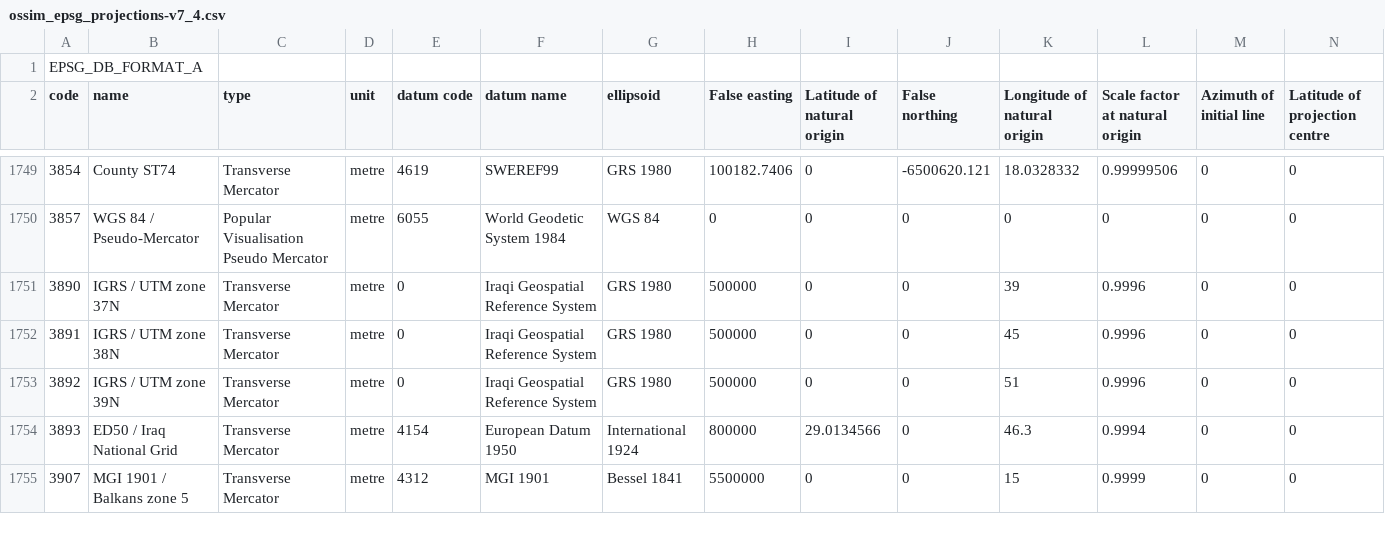
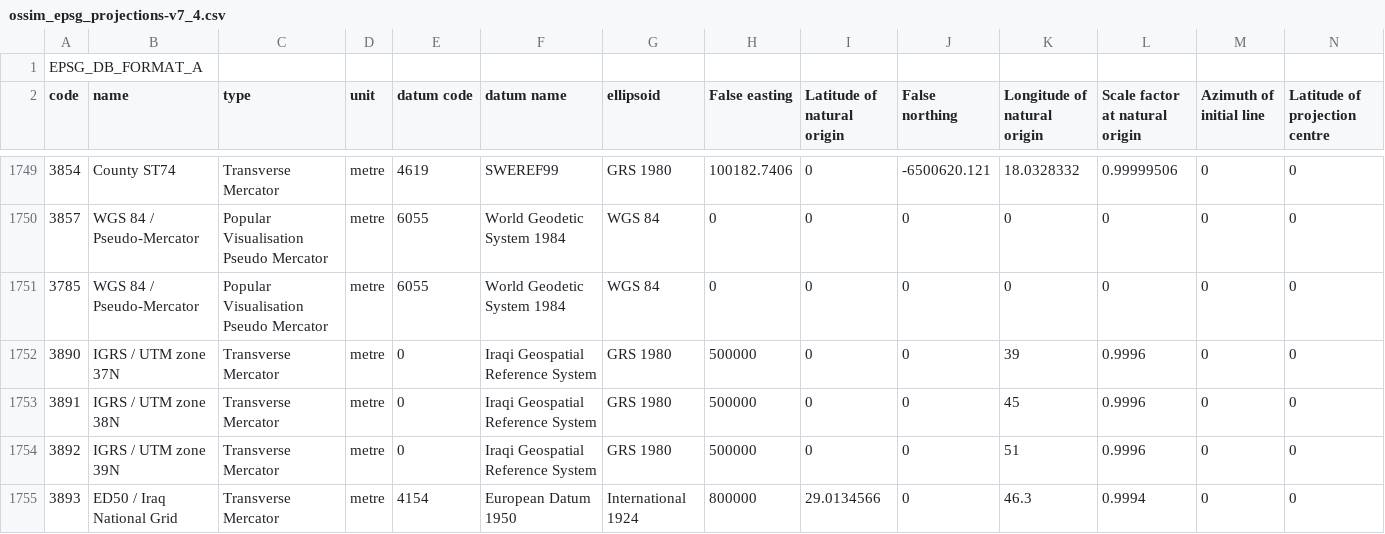
Before and after one commit to ossimlabs/ossim, a CSV file: share/ossim/projection/ossim_epsg_projections-v7_4.csv, drawn as a sheet; only a part is shown, gaps mark what is left out; the shorter side is filled out with more unchanged rows; rows hold the shown columns only; the diff names each change by its address in the sheet, - before the commit and + after, or states it on an @@ line.

```diff
--- a/share/ossim/projection/ossim_epsg_projections-v7_4.csv
+++ b/share/ossim/projection/ossim_epsg_projections-v7_4.csv
+row 1751: 3785 | WGS 84 / Pseudo-Mercator | Popular Visualisation Pseudo Mercator | metre | 6055 | World Geodetic System 1984 | WGS 84 | 0 | 0 | 0 | 0 | 0 | 0 | 0
```
Also changed, not shown: 1 other file.
